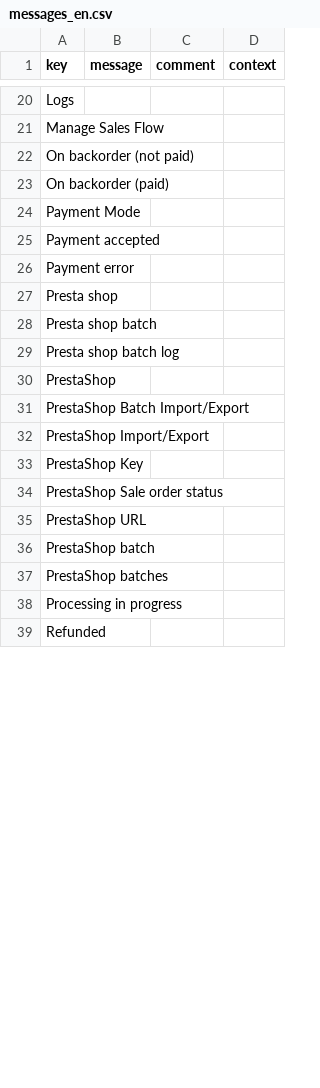
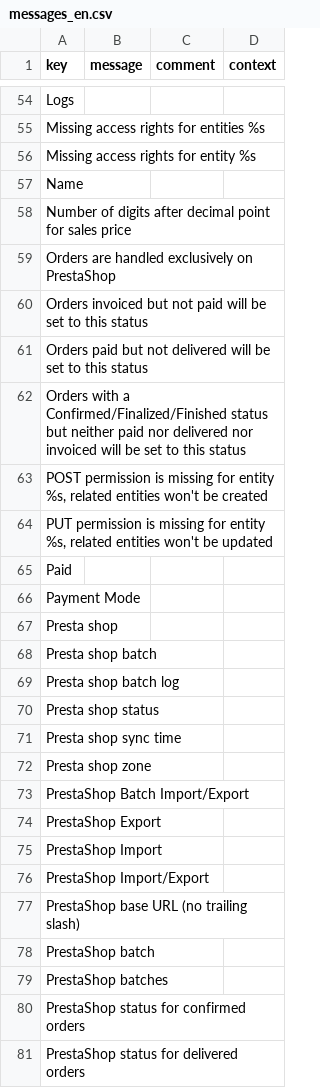
Before and after one commit to axelor/axelor-addons, a CSV file: axelor-prestashop/src/main/resources/i18n/messages_en.csv, drawn as a sheet; only a part is shown, gaps mark what is left out; the diff covers the shown part only.

Commit message:
prestashop: update translations

```diff
--- a/axelor-prestashop/src/main/resources/i18n/messages_en.csv
+++ b/axelor-prestashop/src/main/resources/i18n/messages_en.csv
@@ -20,8 +54,14 @@
 "Logs",,,
-"Manage Sales Flow",,,
-"On backorder (not paid)",,,
-"On backorder (paid)",,,
+"Missing access rights for entities %s",,,
+"Missing access rights for entity %s",,,
+"Name",,,
+"Number of digits after decimal point for sales price",,,
+"Orders are handled exclusively on PrestaShop",,,
+"Orders invoiced but not paid will be set to this status",,,
+"Orders paid but not delivered will be set to this status",,,
+"Orders with a Confirmed/Finalized/Finished status but neither paid nor delivered nor invoiced will be set to this status",,,
+"POST permission is missing for entity %s, related entities won't be created",,,
+"PUT permission is missing for entity %s, related entities won't be updated",,,
+"Paid",,,
 "Payment Mode",,,
-"Payment accepted",,,
-"Payment error",,,
 "Presta shop",,,
@@ -29,11 +69,13 @@
 "Presta shop batch log",,,
-"PrestaShop",,,
+"Presta shop status",,,
+"Presta shop sync time",,,
+"Presta shop zone",,,
 "PrestaShop Batch Import/Export",,,
+"PrestaShop Export",,,
+"PrestaShop Import",,,
 "PrestaShop Import/Export",,,
-"PrestaShop Key",,,
-"PrestaShop Sale order status",,,
-"PrestaShop URL",,,
+"PrestaShop base URL (no trailing slash)",,,
 "PrestaShop batch",,,
 "PrestaShop batches",,,
-"Processing in progress",,,
-"Refunded",,,
+"PrestaShop status for confirmed orders",,,
+"PrestaShop status for delivered orders",,,
```
Also changed, not shown: 52 added rows, 1 removed row and 6 edited cells elsewhere in this file, axelor-prestashop/src/main/resources/i18n/messages.csv, 4 other files.
